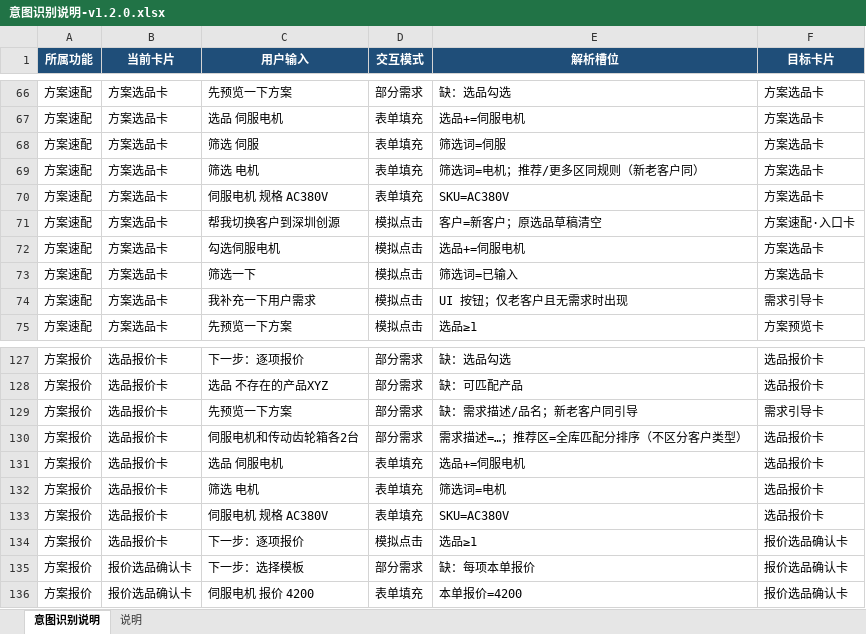
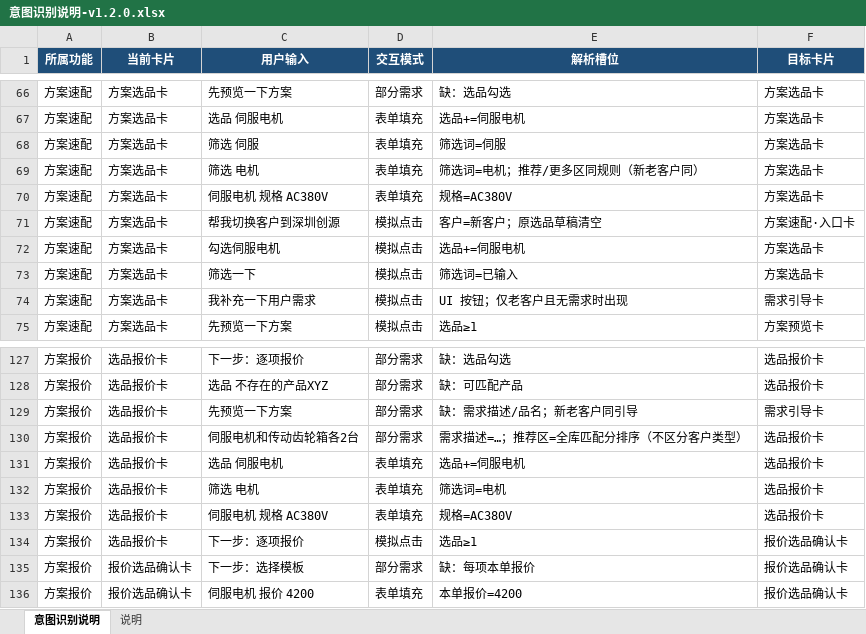
Before and after one commit to claribel00826-eng/claribel00826-eng.github.io, an Excel workbook: v1.2.0/意图识别说明-v1.2.0.xlsx, sheet 意图识别说明, drawn as a sheet; only a part is shown, gaps mark what is left out; values as stored, in another font and other column widths than the file's, no borders; the diff names each change by its address in the sheet, - before the commit and + after, or states it on an @@ line.

```diff
--- a/v1.2.0/意图识别说明-v1.2.0.xlsx (sheet 意图识别说明)
+++ b/v1.2.0/意图识别说明-v1.2.0.xlsx (sheet 意图识别说明)
-E70 (解析槽位): SKU=AC380V
+E70 (解析槽位): 规格=AC380V
-E133 (解析槽位): SKU=AC380V
+E133 (解析槽位): 规格=AC380V
```
Also changed, not shown: 6 other files.
